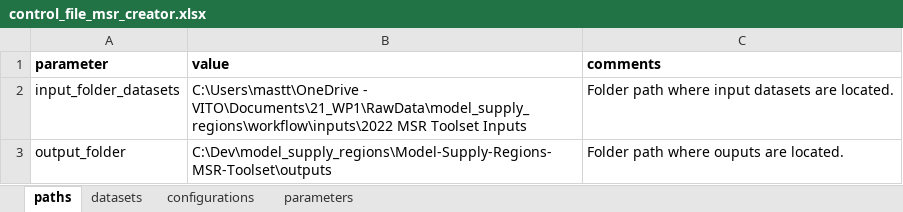
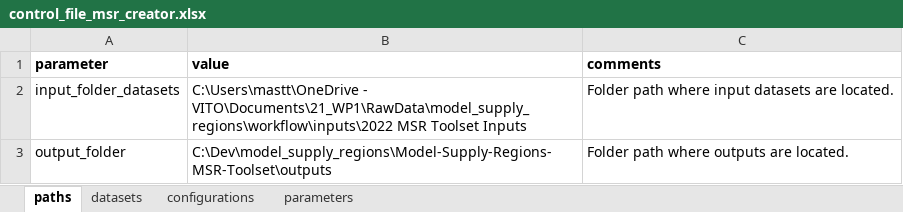
Before and after one commit to VUB-HYDR/model_supply_regions, an Excel workbook: 1_msr_creator/control_file_msr_creator.xlsx, sheet paths, drawn as a sheet; values as stored, in another font and other column widths than the file's, no borders; table styles not drawn; the diff names each change by its address in the sheet, - before the commit and + after, or states it on an @@ line.

```diff
--- a/1_msr_creator/control_file_msr_creator.xlsx (sheet paths)
+++ b/1_msr_creator/control_file_msr_creator.xlsx (sheet paths)
-C3 (comments): Folder path where ouputs are located.
+C3 (comments): Folder path where outputs are located.
```
Also changed, not shown: sheet configurations, 2_profile_generator/control_file_profile_generator.xlsx, 4_screener/control_file_screener.xlsx.
